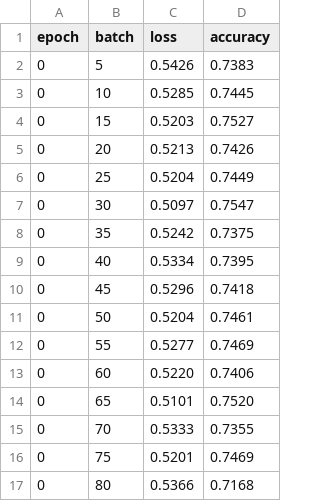
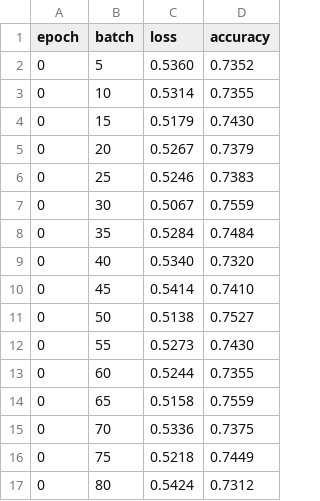
Before and after one commit to dna-storage/BINND, a CSV file: experiments/logs/demo/val_log.csv, drawn as a sheet; only a part is shown; the diff covers the shown part only.

```diff
--- a/experiments/logs/demo/val_log.csv
+++ b/experiments/logs/demo/val_log.csv
@@ -1,17 +1,17 @@
 epoch,batch,loss,accuracy
-0,5,0.5426,0.7383
-0,10,0.5285,0.7445
-0,15,0.5203,0.7527
-0,20,0.5213,0.7426
-0,25,0.5204,0.7449
-0,30,0.5097,0.7547
-0,35,0.5242,0.7375
-0,40,0.5334,0.7395
-0,45,0.5296,0.7418
-0,50,0.5204,0.7461
-0,55,0.5277,0.7469
-0,60,0.5220,0.7406
-0,65,0.5101,0.7520
-0,70,0.5333,0.7355
-0,75,0.5201,0.7469
-0,80,0.5366,0.7168
+0,5,0.5360,0.7352
+0,10,0.5314,0.7355
+0,15,0.5179,0.7430
+0,20,0.5267,0.7379
+0,25,0.5246,0.7383
+0,30,0.5067,0.7559
+0,35,0.5284,0.7484
+0,40,0.5340,0.7320
+0,45,0.5414,0.7410
+0,50,0.5138,0.7527
+0,55,0.5273,0.7430
+0,60,0.5244,0.7355
+0,65,0.5158,0.7559
+0,70,0.5336,0.7375
+0,75,0.5218,0.7449
+0,80,0.5424,0.7312
```
Also changed, not shown: 122 edited cells elsewhere in this file, experiments/logs/demo/train_log.csv, 13 other files.
